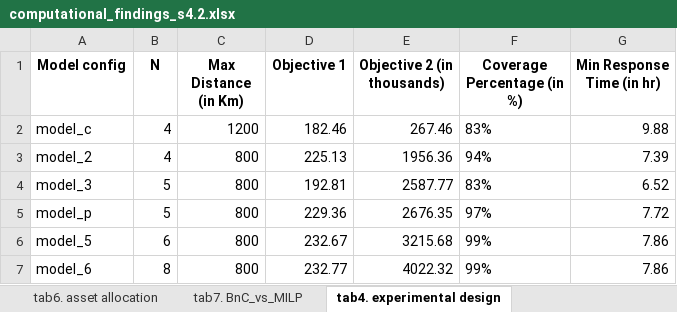
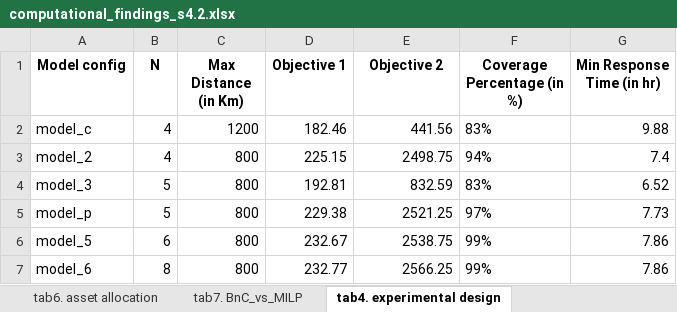
Before and after one commit to tanmoyie/MIP-Python-Lamoscad, an Excel workbook: results/computational_findings_s4.2.xlsx, sheet tab4. experimental design, drawn as a sheet; values as stored, in another font and other column widths than the file's, no borders; the diff names each change by its address in the sheet, - before the commit and + after, or states it on an @@ line.

```diff
--- a/results/computational_findings_s4.2.xlsx (sheet tab4. experimental design)
+++ b/results/computational_findings_s4.2.xlsx (sheet tab4. experimental design)
-E1: Objective 2 (in thousands)
+E1: Objective 2
-E2 (Objective 2): 267.46
+E2 (Objective 2): 441.56
-D3 (Objective 1): 225.13
+D3 (Objective 1): 225.15
-E3 (Objective 2): 1956.36
+E3 (Objective 2): 2498.75
-G3 (Min Response Time (in hr)): 7.39
+G3 (Min Response Time (in hr)): 7.4
-E4 (Objective 2): 2587.77
+E4 (Objective 2): 832.59
-D5 (Objective 1): 229.36
+D5 (Objective 1): 229.38
-E5 (Objective 2): 2676.35
+E5 (Objective 2): 2521.25
-G5 (Min Response Time (in hr)): 7.72
+G5 (Min Response Time (in hr)): 7.73
-E6 (Objective 2): 3215.68
+E6 (Objective 2): 2538.75
-E7 (Objective 2): 4022.32
+E7 (Objective 2): 2566.25
```
Also changed, not shown: 9 other files.
